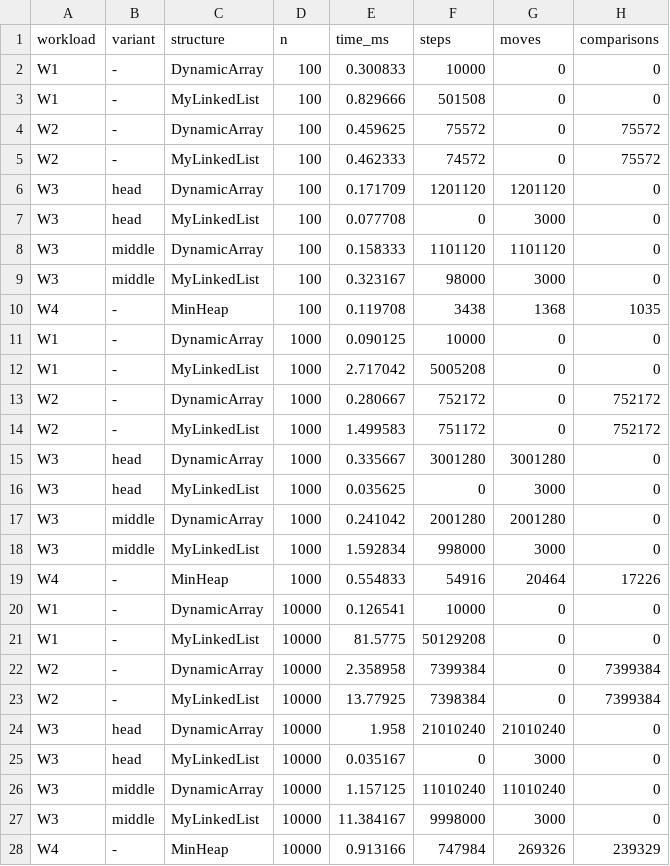
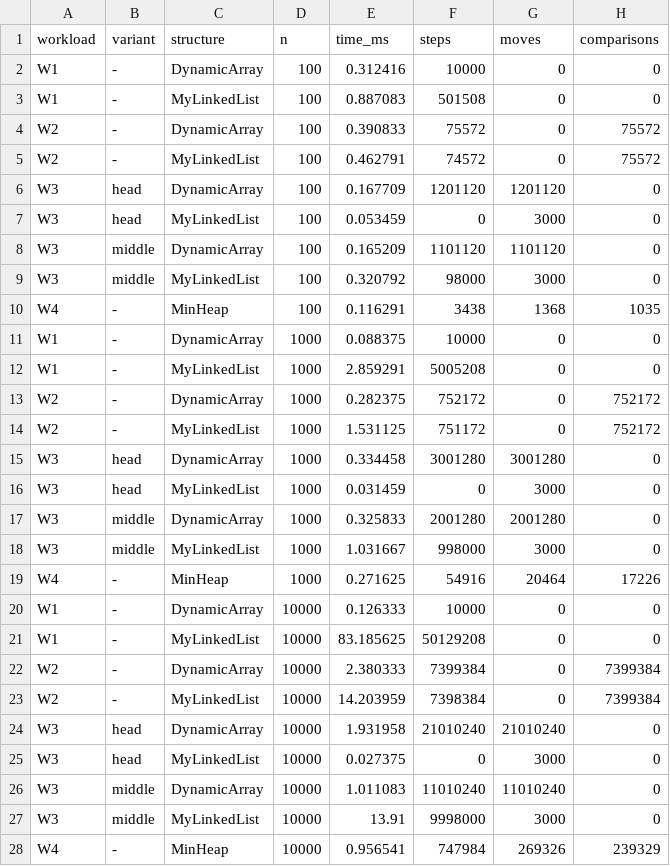
Before and after one commit to lonelysun21/DAA_Assignment2, a CSV file: results/results.csv, drawn as a sheet; only a part is shown; the diff covers the shown part only.

```diff
--- a/results/results.csv
+++ b/results/results.csv
@@ -1,28 +1,28 @@
 workload,variant,structure,n,time_ms,steps,moves,comparisons
-W1,-,DynamicArray,100,0.300833,10000,0,0
-W1,-,MyLinkedList,100,0.829666,501508,0,0
-W2,-,DynamicArray,100,0.459625,75572,0,75572
-W2,-,MyLinkedList,100,0.462333,74572,0,75572
-W3,head,DynamicArray,100,0.171709,1201120,1201120,0
-W3,head,MyLinkedList,100,0.077708,0,3000,0
-W3,middle,DynamicArray,100,0.158333,1101120,1101120,0
-W3,middle,MyLinkedList,100,0.323167,98000,3000,0
-W4,-,MinHeap,100,0.119708,3438,1368,1035
-W1,-,DynamicArray,1000,0.090125,10000,0,0
-W1,-,MyLinkedList,1000,2.717042,5005208,0,0
-W2,-,DynamicArray,1000,0.280667,752172,0,752172
-W2,-,MyLinkedList,1000,1.499583,751172,0,752172
-W3,head,DynamicArray,1000,0.335667,3001280,3001280,0
-W3,head,MyLinkedList,1000,0.035625,0,3000,0
-W3,middle,DynamicArray,1000,0.241042,2001280,2001280,0
-W3,middle,MyLinkedList,1000,1.592834,998000,3000,0
-W4,-,MinHeap,1000,0.554833,54916,20464,17226
-W1,-,DynamicArray,10000,0.126541,10000,0,0
-W1,-,MyLinkedList,10000,81.5775,50129208,0,0
-W2,-,DynamicArray,10000,2.358958,7399384,0,7399384
-W2,-,MyLinkedList,10000,13.77925,7398384,0,7399384
-W3,head,DynamicArray,10000,1.958,21010240,21010240,0
-W3,head,MyLinkedList,10000,0.035167,0,3000,0
-W3,middle,DynamicArray,10000,1.157125,11010240,11010240,0
-W3,middle,MyLinkedList,10000,11.384167,9998000,3000,0
-W4,-,MinHeap,10000,0.913166,747984,269326,239329
+W1,-,DynamicArray,100,0.312416,10000,0,0
+W1,-,MyLinkedList,100,0.887083,501508,0,0
+W2,-,DynamicArray,100,0.390833,75572,0,75572
+W2,-,MyLinkedList,100,0.462791,74572,0,75572
+W3,head,DynamicArray,100,0.167709,1201120,1201120,0
+W3,head,MyLinkedList,100,0.053459,0,3000,0
+W3,middle,DynamicArray,100,0.165209,1101120,1101120,0
+W3,middle,MyLinkedList,100,0.320792,98000,3000,0
+W4,-,MinHeap,100,0.116291,3438,1368,1035
+W1,-,DynamicArray,1000,0.088375,10000,0,0
+W1,-,MyLinkedList,1000,2.859291,5005208,0,0
+W2,-,DynamicArray,1000,0.282375,752172,0,752172
+W2,-,MyLinkedList,1000,1.531125,751172,0,752172
+W3,head,DynamicArray,1000,0.334458,3001280,3001280,0
+W3,head,MyLinkedList,1000,0.031459,0,3000,0
+W3,middle,DynamicArray,1000,0.325833,2001280,2001280,0
+W3,middle,MyLinkedList,1000,1.031667,998000,3000,0
+W4,-,MinHeap,1000,0.271625,54916,20464,17226
+W1,-,DynamicArray,10000,0.126333,10000,0,0
+W1,-,MyLinkedList,10000,83.185625,50129208,0,0
+W2,-,DynamicArray,10000,2.380333,7399384,0,7399384
+W2,-,MyLinkedList,10000,14.203959,7398384,0,7399384
+W3,head,DynamicArray,10000,1.931958,21010240,21010240,0
+W3,head,MyLinkedList,10000,0.027375,0,3000,0
+W3,middle,DynamicArray,10000,1.011083,11010240,11010240,0
+W3,middle,MyLinkedList,10000,13.91,9998000,3000,0
+W4,-,MinHeap,10000,0.956541,747984,269326,239329
```
Also changed, not shown: 9 edited cells elsewhere in this file, 6 other files.
